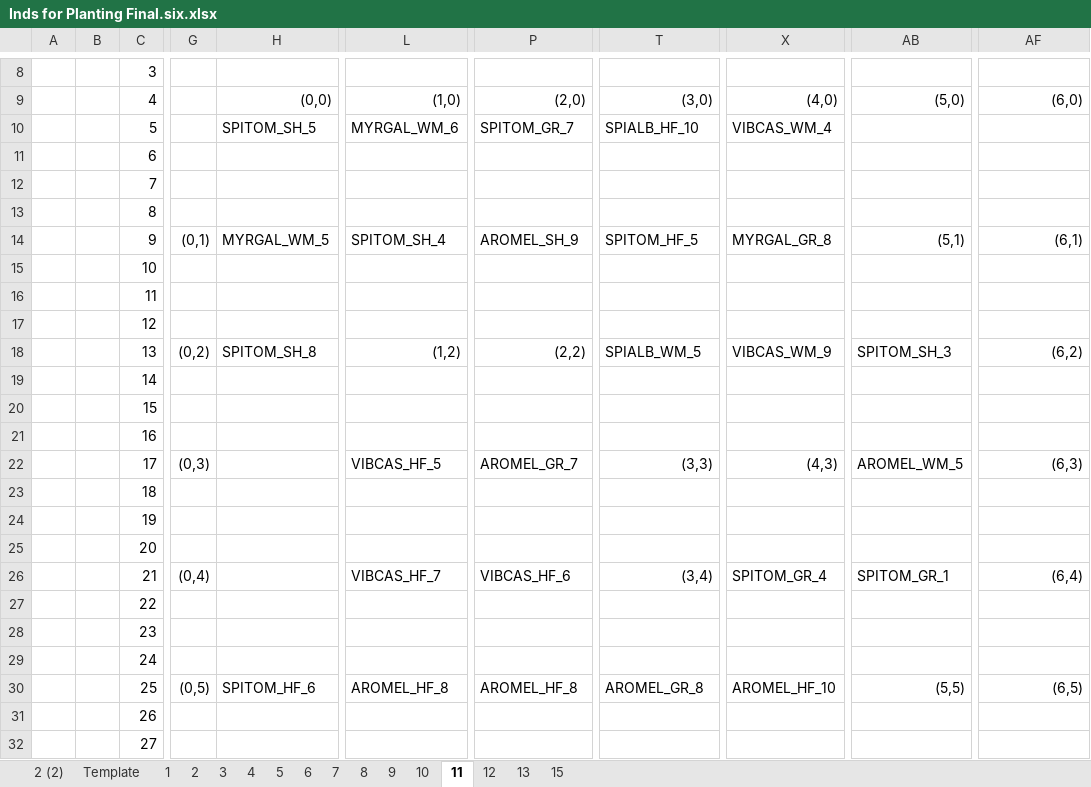
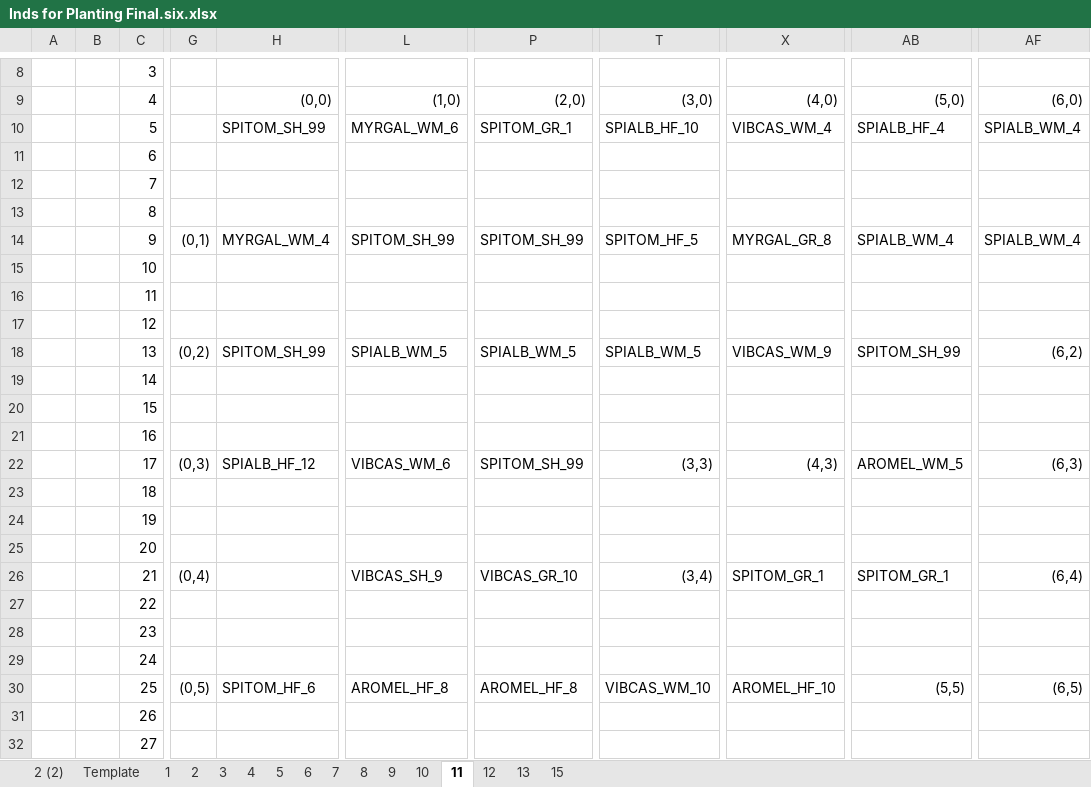
Before and after one commit to lizzieinvancouver/wildhellgarden, an Excel workbook: Planning/Inds for Planting Final.six.xlsx, sheet 11, drawn as a sheet; only a part is shown, gaps mark what is left out; values as stored, in another font and other column widths than the file's, no cell formats; the diff names each change by its address in the sheet, - before the commit and + after, or states it on an @@ line.

```diff
--- a/Planning/Inds for Planting Final.six.xlsx (sheet 11)
+++ b/Planning/Inds for Planting Final.six.xlsx (sheet 11)
-H10: SPITOM_SH_5
+H10: SPITOM_SH_99
-P10: SPITOM_GR_7
+P10: SPITOM_GR_1
-AB10: (empty)
+AB10: SPIALB_HF_4
-AF10: (empty)
+AF10: SPIALB_WM_4
-H14: MYRGAL_WM_5
+H14: MYRGAL_WM_4
-L14: SPITOM_SH_4
+L14: SPITOM_SH_99
-P14: AROMEL_SH_9
+P14: SPITOM_SH_99
-AB14: (5,1)
+AB14: SPIALB_WM_4
-AF14: (6,1)
+AF14: SPIALB_WM_4
-H18: SPITOM_SH_8
+H18: SPITOM_SH_99
-L18: (1,2)
+L18: SPIALB_WM_5
-P18: (2,2)
+P18: SPIALB_WM_5
-AB18: SPITOM_SH_3
+AB18: SPITOM_SH_99
-H22: (empty)
+H22: SPIALB_HF_12
-L22: VIBCAS_HF_5
+L22: VIBCAS_WM_6
-P22: AROMEL_GR_7
+P22: SPITOM_SH_99
-L26: VIBCAS_HF_7
+L26: VIBCAS_SH_9
-P26: VIBCAS_HF_6
+P26: VIBCAS_GR_10
-X26: SPITOM_GR_4
+X26: SPITOM_GR_1
-T30: AROMEL_GR_8
+T30: VIBCAS_WM_10
```
Also changed, not shown: sheet 4, sheet 8, sheet 12, sheet 6, sheet 13, sheet 10, 7 more sheets, cell formats, Planning/Inds for Planting Order CC.six.xlsx, 8 other files.
